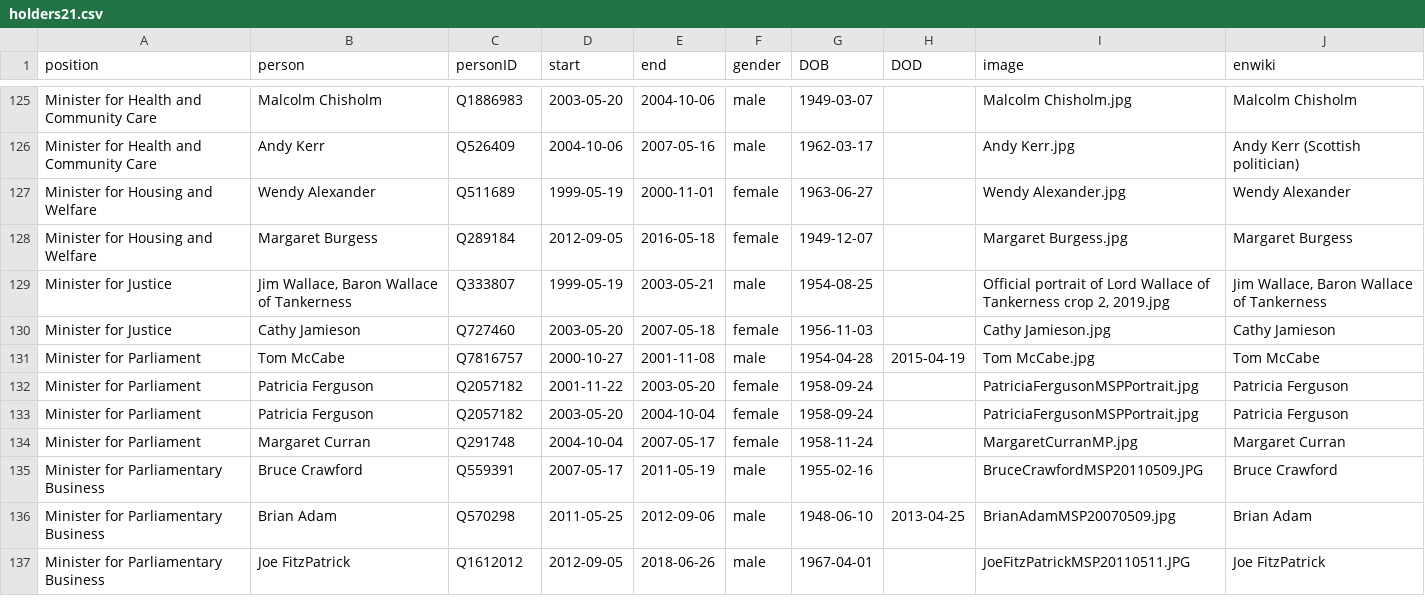
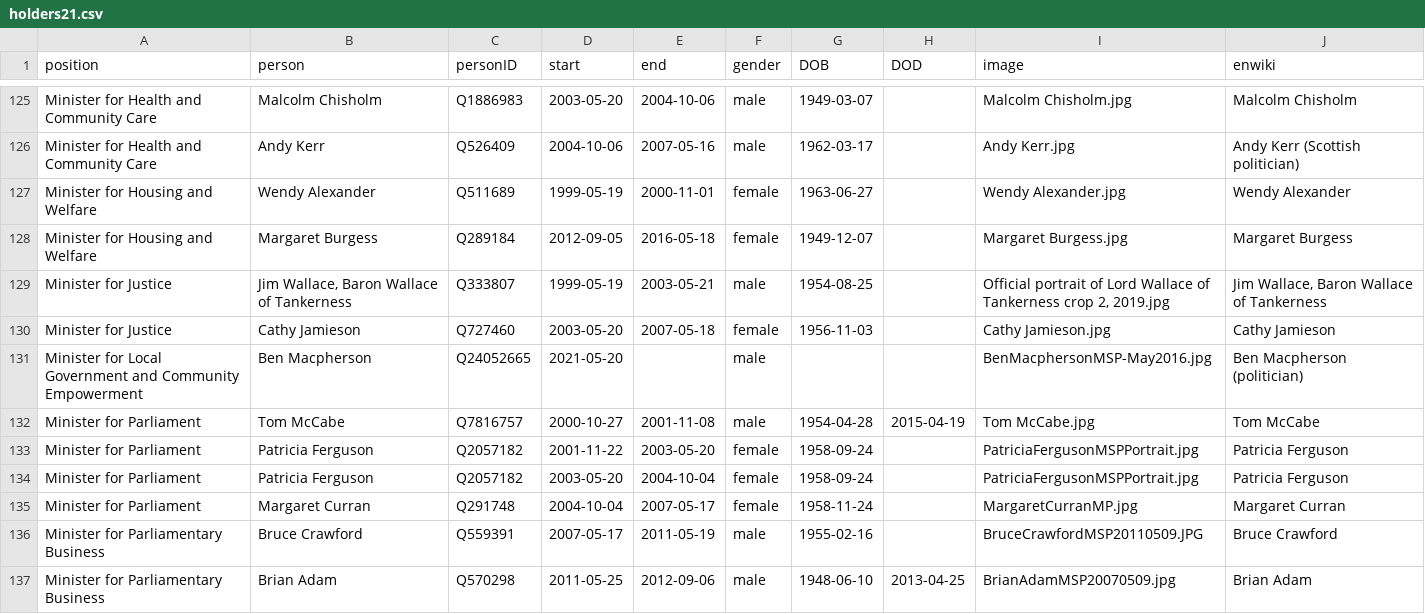
Before and after one commit to every-politician-scrapers/scotland-cabinet, a CSV file: html/holders21.csv, drawn as a sheet; only a part is shown, gaps mark what is left out; the shorter side is filled out with more unchanged rows; the diff names each change by its address in the sheet, - before the commit and + after, or states it on an @@ line.

```diff
--- a/html/holders21.csv
+++ b/html/holders21.csv
+row 131: Minister for Local Government and Community Empowerment | Ben Macpherson | Q24052665 | 2021-05-20 |  | male |  |  | BenMacphersonMSP-May2016.jpg | Ben Macpherson (politician)
```
Also changed, not shown: html/current.csv, html/positions.csv, 3 other files.
